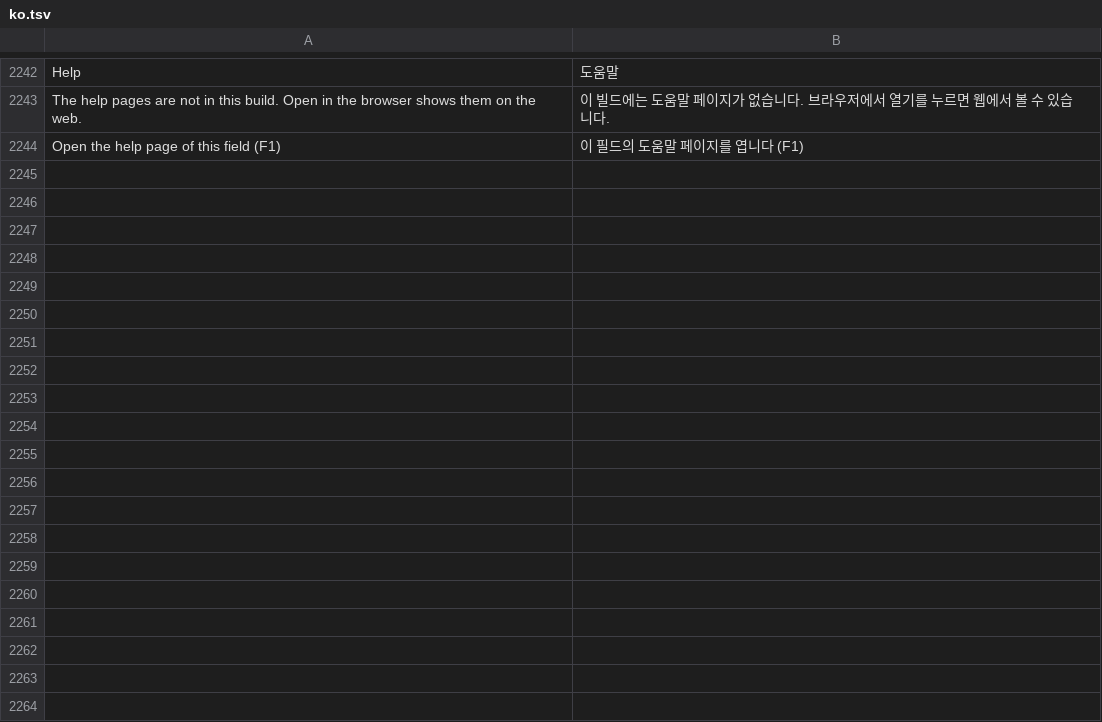
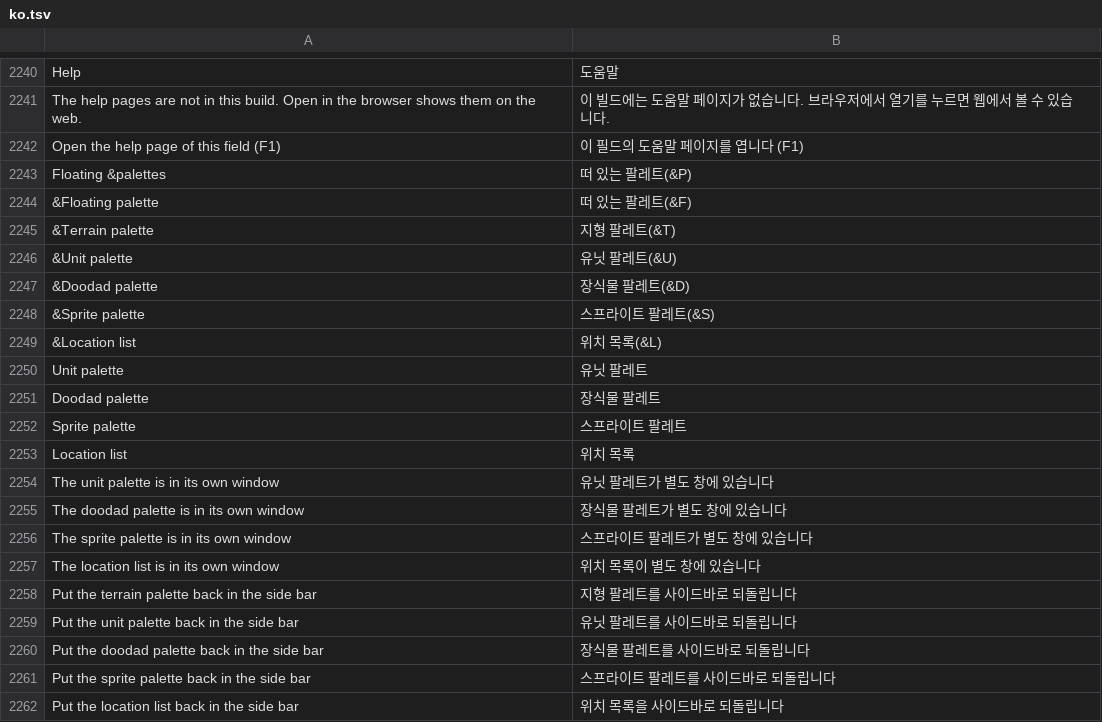
Before and after one commit to stardraft-editor/stardraft, a TSV file: apps/editor/res/lang/ko.tsv, drawn as a sheet; only a part is shown, gaps mark what is left out; the diff covers the shown part only; the diff names each change by its address in the sheet, - before the commit and + after, or states it on an @@ line.

```diff
--- a/apps/editor/res/lang/ko.tsv
+++ b/apps/editor/res/lang/ko.tsv
+row 2243: Floating &palettes | 떠 있는 팔레트(&P)
+row 2244: &Floating palette | 떠 있는 팔레트(&F)
+row 2245: &Terrain palette | 지형 팔레트(&T)
+row 2246: &Unit palette | 유닛 팔레트(&U)
+row 2247: &Doodad palette | 장식물 팔레트(&D)
+row 2248: &Sprite palette | 스프라이트 팔레트(&S)
+row 2249: &Location list | 위치 목록(&L)
+row 2250: Unit palette | 유닛 팔레트
+row 2251: Doodad palette | 장식물 팔레트
+row 2252: Sprite palette | 스프라이트 팔레트
+row 2253: Location list | 위치 목록
+row 2254: The unit palette is in its own window | 유닛 팔레트가 별도 창에 있습니다
+row 2255: The doodad palette is in its own window | 장식물 팔레트가 별도 창에 있습니다
+row 2256: The sprite palette is in its own window | 스프라이트 팔레트가 별도 창에 있습니다
+row 2257: The location list is in its own window | 위치 목록이 별도 창에 있습니다
+row 2258: Put the terrain palette back in the side bar | 지형 팔레트를 사이드바로 되돌립니다
+row 2259: Put the unit palette back in the side bar | 유닛 팔레트를 사이드바로 되돌립니다
+row 2260: Put the doodad palette back in the side bar | 장식물 팔레트를 사이드바로 되돌립니다
+row 2261: Put the sprite palette back in the side bar | 스프라이트 팔레트를 사이드바로 되돌립니다
+row 2262: Put the location list back in the side bar | 위치 목록을 사이드바로 되돌립니다
```
Also changed, not shown: 12 added rows and 2 removed rows elsewhere in this file, apps/editor/res/lang/es.tsv, apps/editor/res/lang/ru.tsv, 20 other files.
